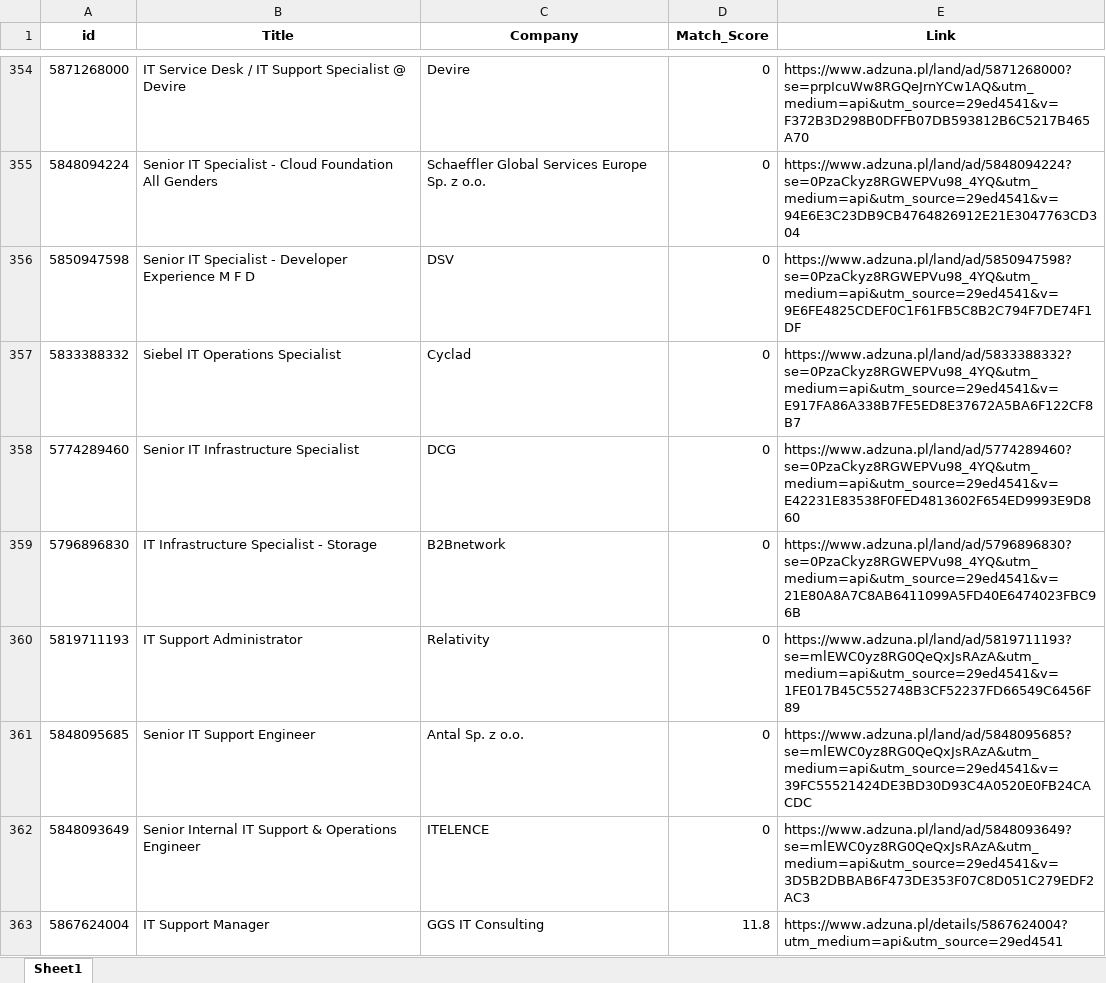
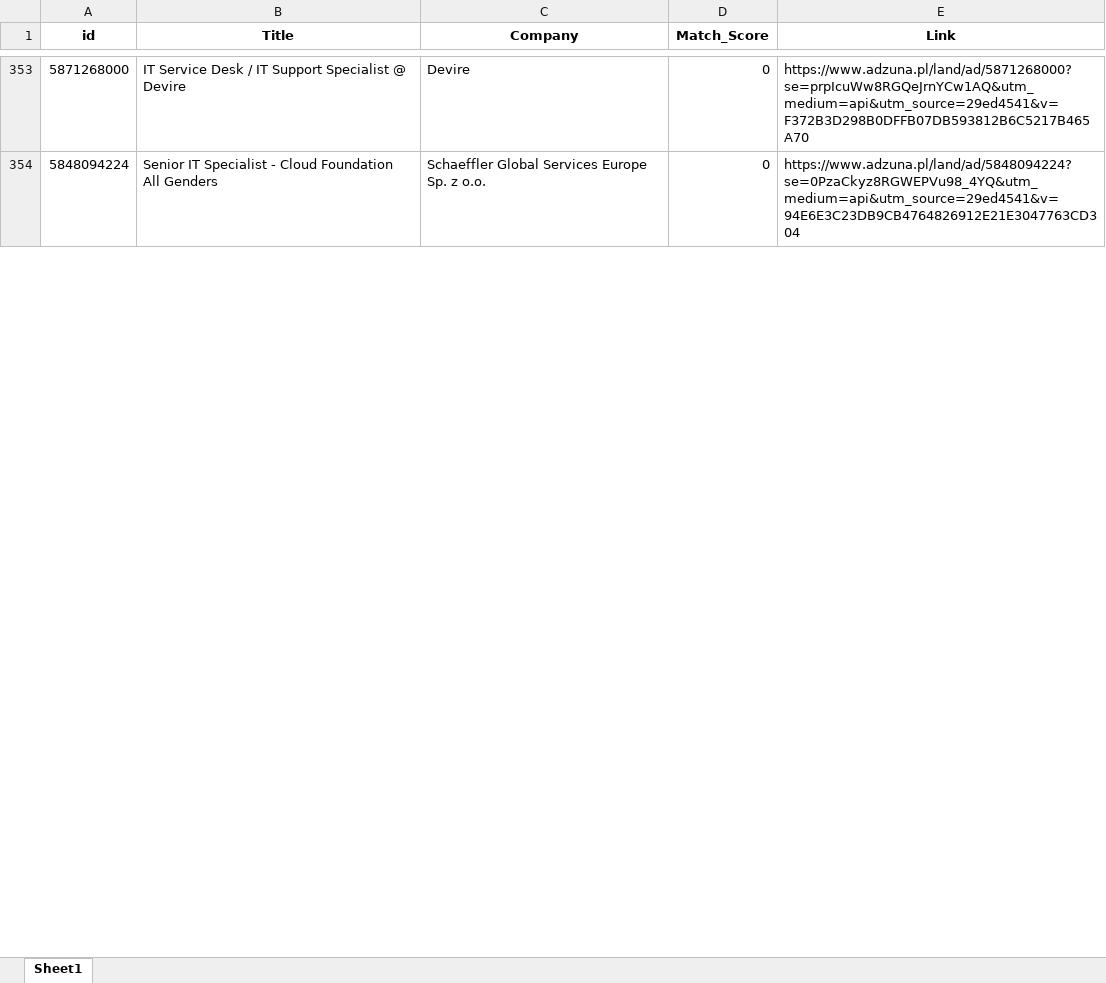
Before and after one commit to Byadiso/HireMeD, an Excel workbook: job_listings.xlsx, sheet Sheet1, drawn as a sheet; only a part is shown, gaps mark what is left out; values as stored, in another font and other column widths than the file's, no borders; removed rows and columns are numbered as before the commit, all else as after; the diff covers the shown part only; the diff names each change by its address in the sheet, - before the commit and + after, or states it on an @@ line.

```diff
--- a/job_listings.xlsx (sheet Sheet1)
+++ b/job_listings.xlsx (sheet Sheet1)
-row 356: 5850947598 | Senior IT Specialist - Developer Experience M F D | DSV | 0 | https://www.adzuna.pl/land/ad/5850947598?se=0PzaCkyz8RGWEPVu98_4YQ&utm_medium=api&utm_source=29ed4541&v=9E6FE4825CDEF0C1F61FB5C8B2C794F7DE74F1DF
-row 357: 5833388332 | Siebel IT Operations Specialist | Cyclad | 0 | https://www.adzuna.pl/land/ad/5833388332?se=0PzaCkyz8RGWEPVu98_4YQ&utm_medium=api&utm_source=29ed4541&v=E917FA86A338B7FE5ED8E37672A5BA6F122CF8B7
-row 358: 5774289460 | Senior IT Infrastructure Specialist | DCG | 0 | https://www.adzuna.pl/land/ad/5774289460?se=0PzaCkyz8RGWEPVu98_4YQ&utm_medium=api&utm_source=29ed4541&v=E42231E83538F0FED4813602F654ED9993E9D860
-row 359: 5796896830 | IT Infrastructure Specialist - Storage | B2Bnetwork | 0 | https://www.adzuna.pl/land/ad/5796896830?se=0PzaCkyz8RGWEPVu98_4YQ&utm_medium=api&utm_source=29ed4541&v=21E80A8A7C8AB6411099A5FD40E6474023FBC96B
-row 360: 5819711193 | IT Support Administrator | Relativity | 0 | https://www.adzuna.pl/land/ad/5819711193?se=mlEWC0yz8RG0QeQxJsRAzA&utm_medium=api&utm_source=29ed4541&v=1FE017B45C552748B3CF52237FD66549C6456F89
-row 361: 5848095685 | Senior IT Support Engineer | Antal Sp. z o.o. | 0 | https://www.adzuna.pl/land/ad/5848095685?se=mlEWC0yz8RG0QeQxJsRAzA&utm_medium=api&utm_source=29ed4541&v=39FC55521424DE3BD30D93C4A0520E0FB24CACDC
-row 362: 5848093649 | Senior Internal IT Support & Operations Engineer | ITELENCE | 0 | https://www.adzuna.pl/land/ad/5848093649?se=mlEWC0yz8RG0QeQxJsRAzA&utm_medium=api&utm_source=29ed4541&v=3D5B2DBBAB6F473DE353F07C8D051C279EDF2AC3
@@ row 363 moved to row 373: 5867624004 @@
```
Also changed, not shown: 9 added rows, 2 removed rows and cell formats elsewhere in this sheet.
